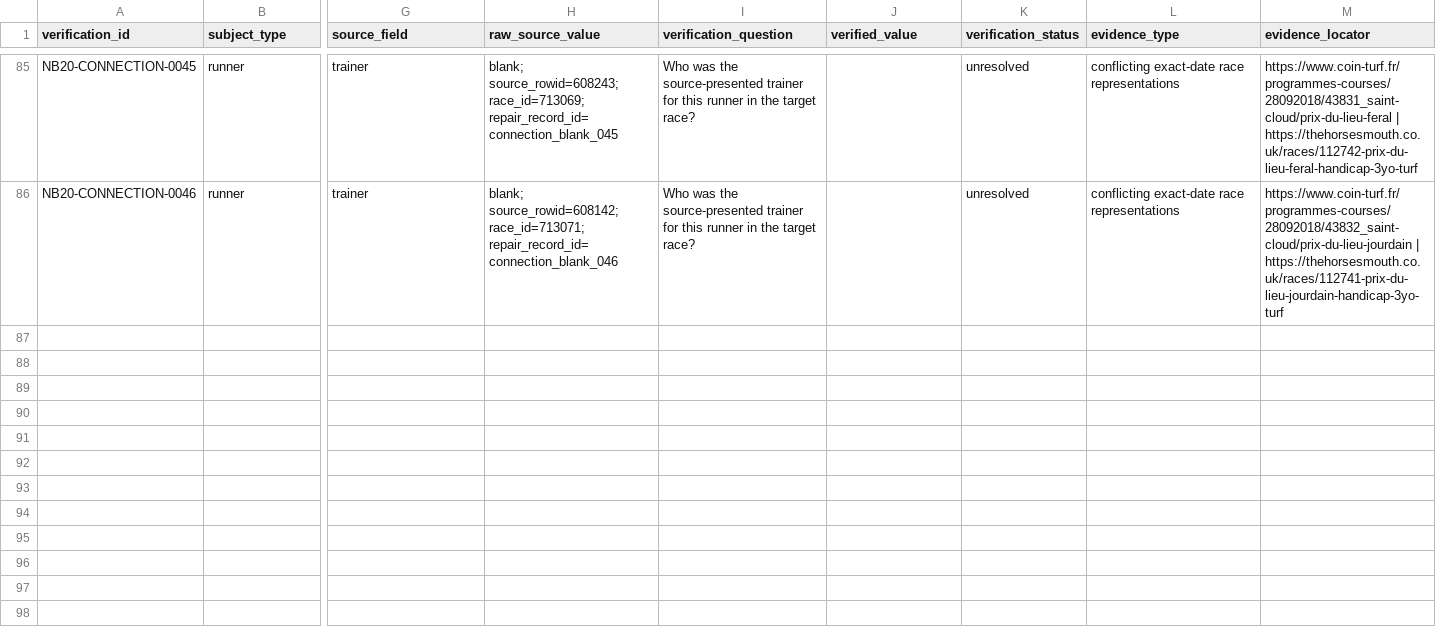
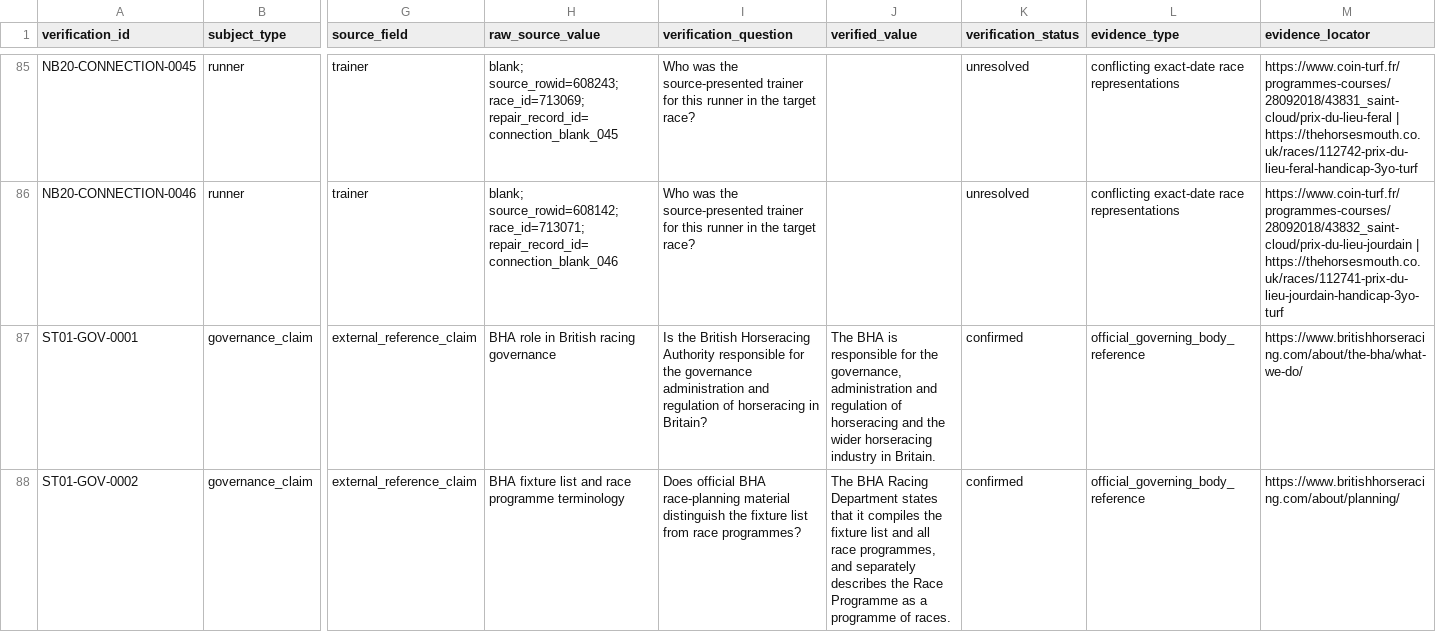
Before and after one commit to rjmac22/inside-rails-horse-racing, a CSV file: data/reference/manual_verifications.csv, drawn as a sheet; only a part is shown, gaps mark what is left out; rows hold the shown columns only; the diff names each change by its address in the sheet, - before the commit and + after, or states it on an @@ line.

Commit message:
Capture Study 01 BHA governance verification

```diff
--- a/data/reference/manual_verifications.csv
+++ b/data/reference/manual_verifications.csv
+row 87: ST01-GOV-0001 | governance_claim | external_reference_claim | BHA role in British racing governance | Is the British Horseracing Authority responsible for the governance administration and regulation of horseracing in Britain? | The BHA is responsible for the governance, administration and regulation of horseracing and the wider horseracing industry in Britain. | confirmed | official_governing_body_reference | https://www.britishhorseracing.com/about/the-bha/what-we-do/
+row 88: ST01-GOV-0002 | governance_claim | external_reference_claim | BHA fixture list and race programme terminology | Does official BHA race-planning material distinguish the fixture list from race programmes? | The BHA Racing Department states that it compiles the fixture list and all race programmes, and separately describes the Race Programme as a programme of races. | confirmed | official_governing_body_reference | https://www.britishhorseracing.com/about/planning/
```
